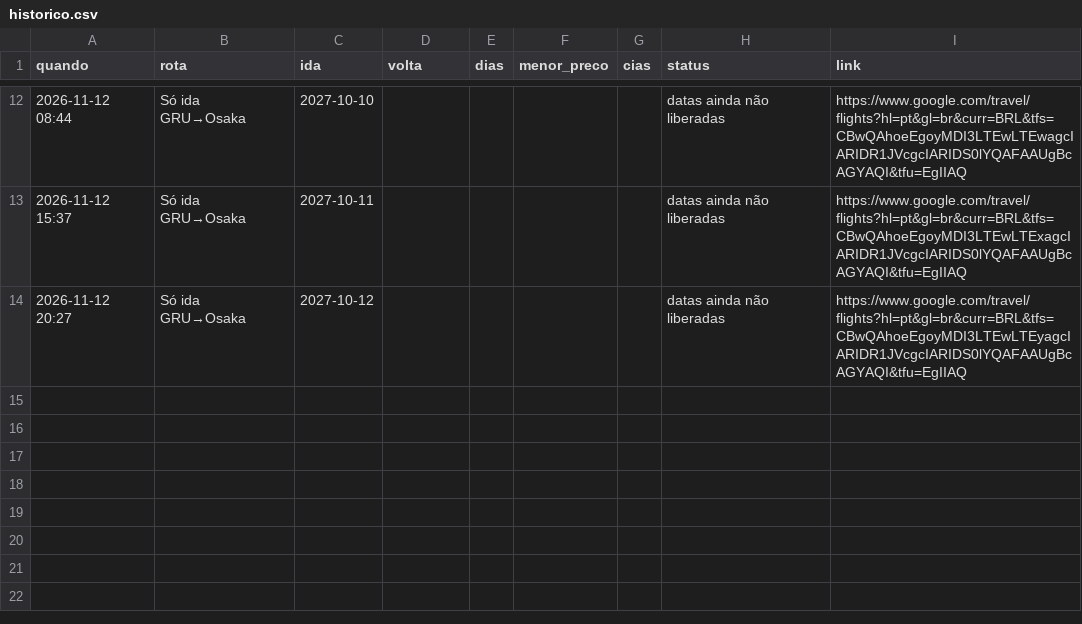
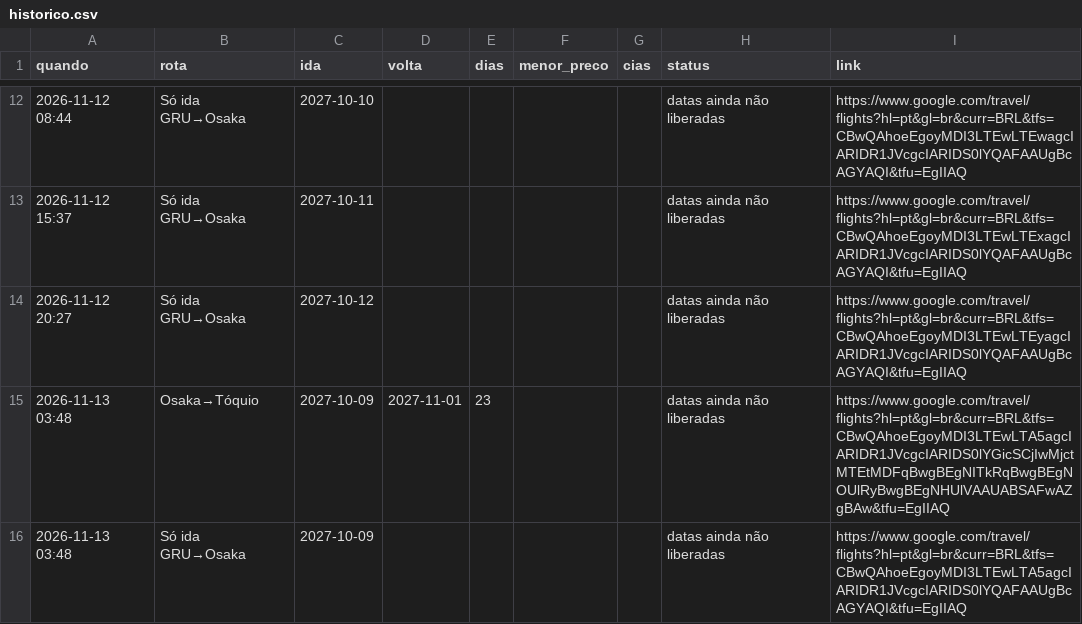
Before and after one commit to kamillabodi/robo-passagens-japao, a CSV file: data/historico.csv, drawn as a sheet; only a part is shown, gaps mark what is left out.

```diff
--- a/data/historico.csv
+++ b/data/historico.csv
@@ -14 +14,3 @@ quando,rota,ida,volta,dias,menor_preco,cias,status,link
 2026-11-12 20:27,Só ida GRU→Osaka,2027-10-12,,,,,datas ainda não liberadas,https://www.google.com/travel/flights?hl=pt&gl=br&curr=BRL&tfs=CBwQAhoeEgoyMDI3LTEwLTEyagcIARIDR1JVcgcIARIDS0lYQAFAAUgBcAGYAQI&tfu=EgIIAQ
+2026-11-13 03:48,Osaka→Tóquio,2027-10-09,2027-11-01,23,,,datas ainda não liberadas,https://www.google.com/travel/flights?hl=pt&gl=br&curr=BRL&tfs=CBwQAhoeEgoyMDI3LTEwLTA5agcIARIDR1JVcgcIARIDS0lYGicSCjIwMjctMTEtMDFqBwgBEgNITkRqBwgBEgNOUlRyBwgBEgNHUlVAAUABSAFwAZgBAw&tfu=EgIIAQ
+2026-11-13 03:48,Só ida GRU→Osaka,2027-10-09,,,,,datas ainda não liberadas,https://www.google.com/travel/flights?hl=pt&gl=br&curr=BRL&tfs=CBwQAhoeEgoyMDI3LTEwLTA5agcIARIDR1JVcgcIARIDS0lYQAFAAUgBcAGYAQI&tfu=EgIIAQ
```
Also changed, not shown: 2 other files.
